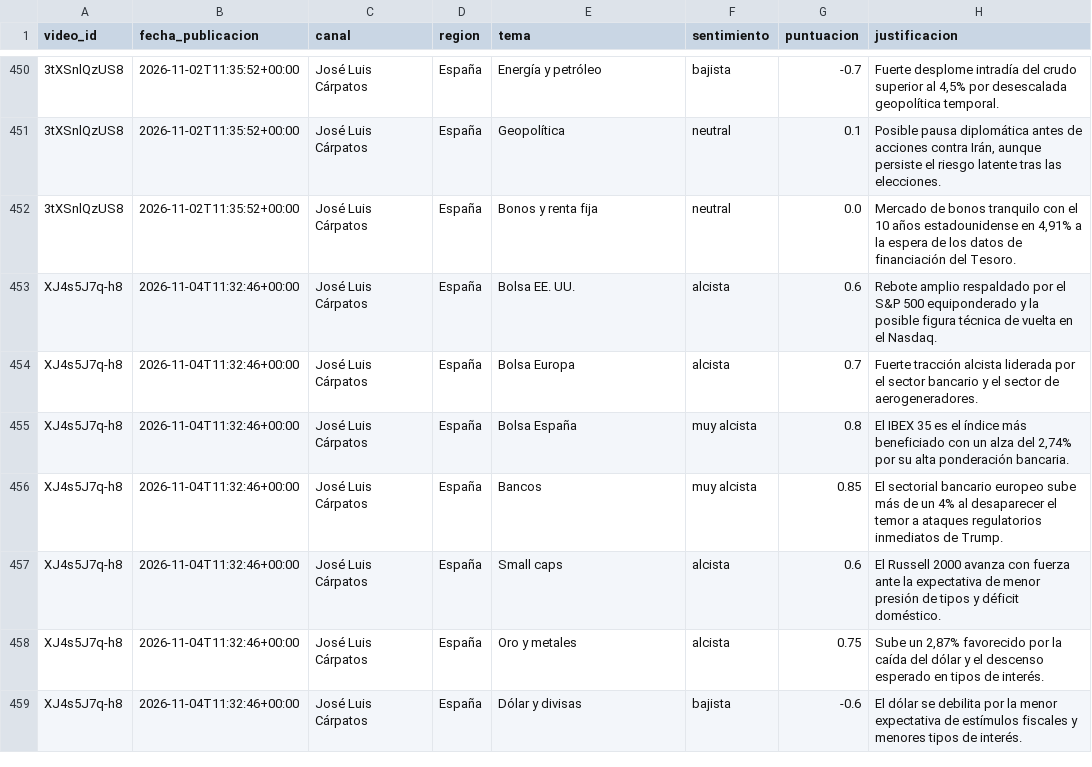
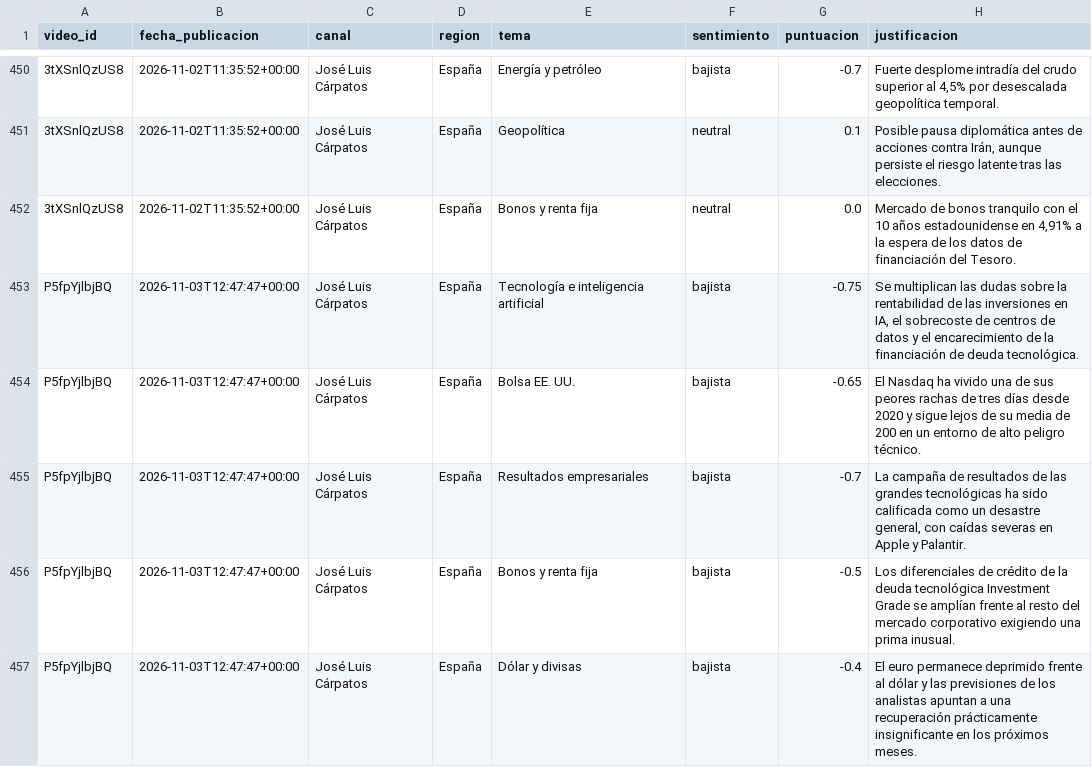
Before and after one commit to jmtroyano/resumenes-youtube, a CSV file: data/sentimiento_por_tema.csv, drawn as a sheet; only a part is shown, gaps mark what is left out; the shorter side is filled out with more unchanged rows; the diff covers the shown part only; the diff names each change by its address in the sheet, - before the commit and + after, or states it on an @@ line.

```diff
--- a/data/sentimiento_por_tema.csv
+++ b/data/sentimiento_por_tema.csv
+row 453: P5fpYjlbjBQ | 2026-11-03T12:47:47+00:00 | José Luis Cárpatos | España | Tecnología e inteligencia artificial | bajista | -0.75 | Se multiplican las dudas sobre la rentabilidad de las inversiones en IA, el sobrecoste de centros de datos y el encarecimiento de la financiación de deuda tecnológica.
+row 454: P5fpYjlbjBQ | 2026-11-03T12:47:47+00:00 | José Luis Cárpatos | España | Bolsa EE. UU. | bajista | -0.65 | El Nasdaq ha vivido una de sus peores rachas de tres días desde 2020 y sigue lejos de su media de 200 en un entorno de alto peligro técnico.
+row 455: P5fpYjlbjBQ | 2026-11-03T12:47:47+00:00 | José Luis Cárpatos | España | Resultados empresariales | bajista | -0.7 | La campaña de resultados de las grandes tecnológicas ha sido calificada como un desastre general, con caídas severas en Apple y Palantir.
+row 456: P5fpYjlbjBQ | 2026-11-03T12:47:47+00:00 | José Luis Cárpatos | España | Bonos y renta fija | bajista | -0.5 | Los diferenciales de crédito de la deuda tecnológica Investment Grade se amplían frente al resto del mercado corporativo exigiendo una prima inusual.
+row 457: P5fpYjlbjBQ | 2026-11-03T12:47:47+00:00 | José Luis Cárpatos | España | Dólar y divisas | bajista | -0.4 | El euro permanece deprimido frente al dólar y las previsiones de los analistas apuntan a una recuperación prácticamente insignificante en los próximos meses.
```
Also changed, not shown: 9 added rows elsewhere in this file, 5 other files.
